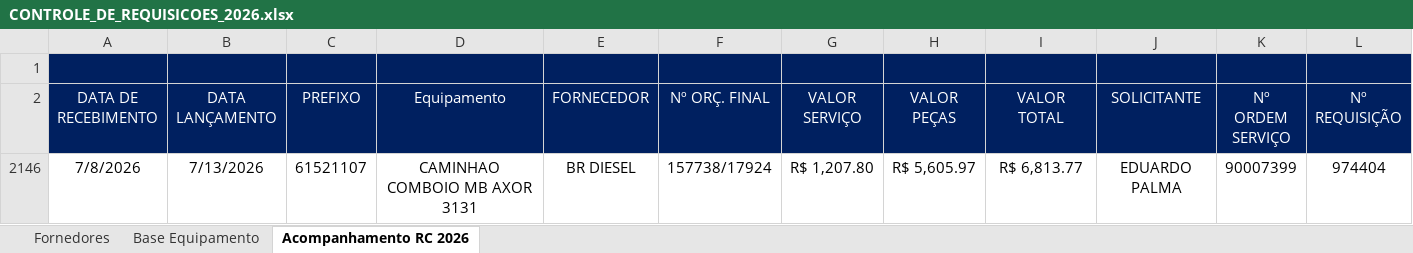
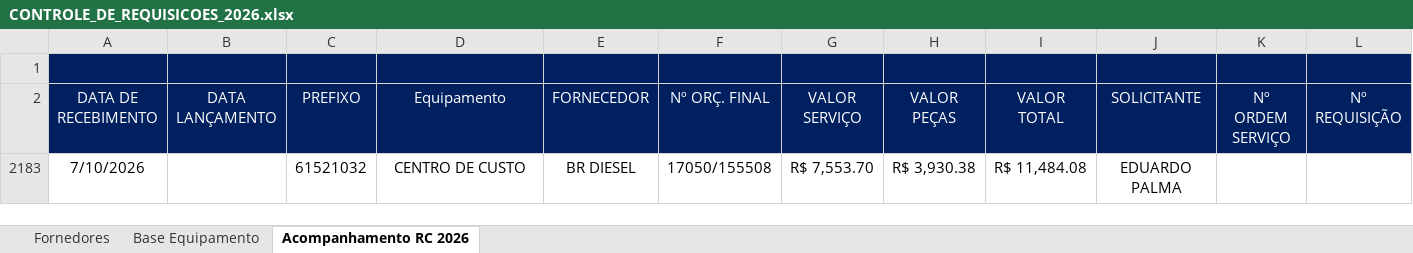
Before and after one commit to Ezequii/dashboard-pcm-cloudflare, an Excel workbook: data/CONTROLE_DE_REQUISICOES_2026.xlsx, sheet Acompanhamento RC 2026, drawn as a sheet; only a part is shown; values as stored, in another font and other column widths than the file's, no borders; charts and pictures and conditional formats and table styles not drawn; removed rows and columns are numbered as before the commit, all else as after; rows hold the shown columns only; the diff names each change by its address in the sheet, - before the commit and + after, or states it on an @@ line.

```diff
--- a/data/CONTROLE_DE_REQUISICOES_2026.xlsx (sheet Acompanhamento RC 2026)
+++ b/data/CONTROLE_DE_REQUISICOES_2026.xlsx (sheet Acompanhamento RC 2026)
@@ row 2146 hidden: 7/8/2026 | 7/13/2026 | 61521107 | CAMINHAO COMBOIO MB AXOR 3131 | BR DIESEL | 157738/17924 | R$ 1,207.80 | R$ 5,605.97 | R$ 6,813.77 | EDUARDO PALMA | 90007399 | 974404 @@
@@ row 2183 unhidden: 7/10/2026 |  | 61521032 | CENTRO DE CUSTO | BR DIESEL | 17050/155508 | R$ 7,553.70 | R$ 3,930.38 | R$ 11,484.08 | EDUARDO PALMA @@
```
Also changed, not shown: hidden cells, 56 other files.
